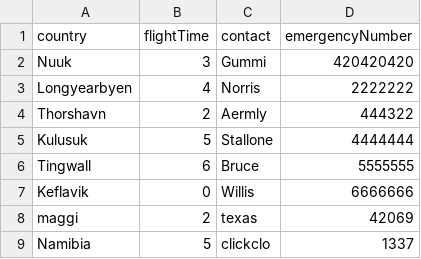
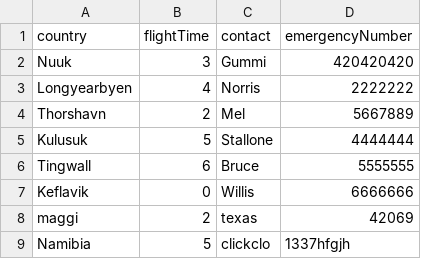
Before and after one commit to andri95/Verklegt1_AHERO, a CSV file: Data/Destinations.csv, drawn as a sheet.

```diff
--- a/Data/Destinations.csv
+++ b/Data/Destinations.csv
@@ -3,3 +3,3 @@ Nuuk,3,Gummi,420420420
 Longyearbyen,4,Norris,2222222
-Thorshavn,2,Aermly,444322
+Thorshavn,2,Mel,5667889
 Kulusuk,5,Stallone,4444444
@@ -8,2 +8,2 @@ Keflavik,0,Willis,6666666
 maggi,2,texas,42069
-Namibia,5,clickclo,1337
+Namibia,5,clickclo,1337hfgjh
```
Also changed, not shown: Data/UpcomingVoyages.csv, 8 other files.
